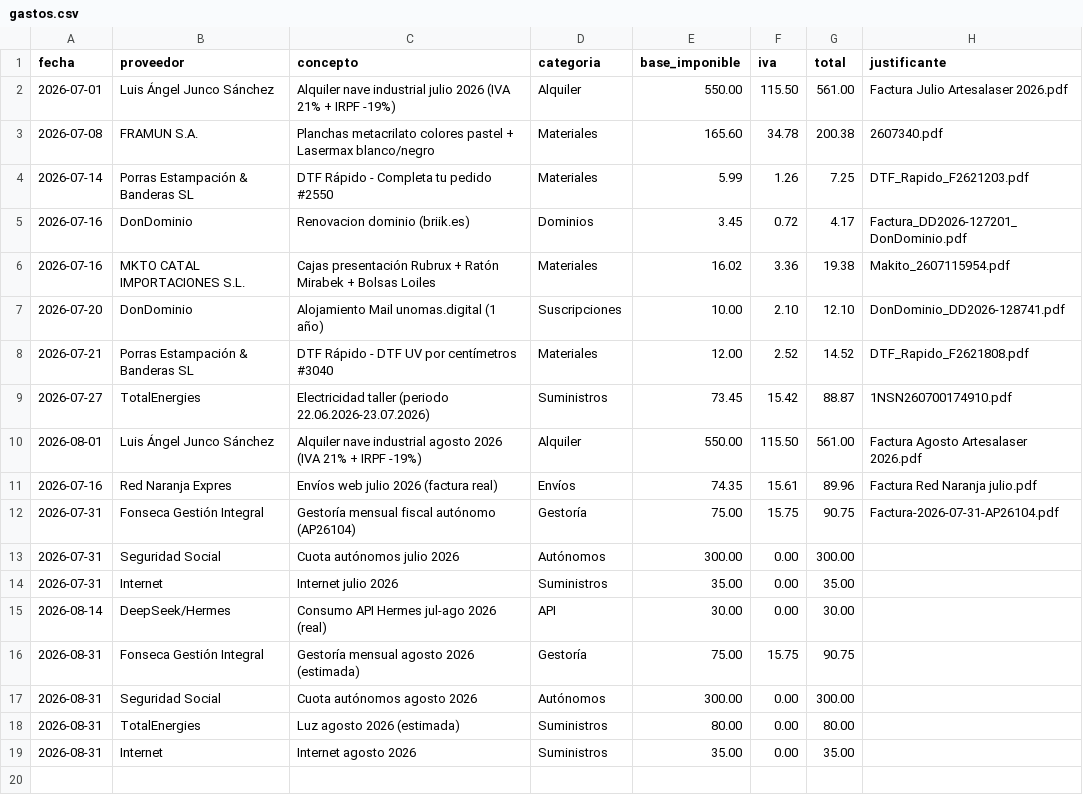
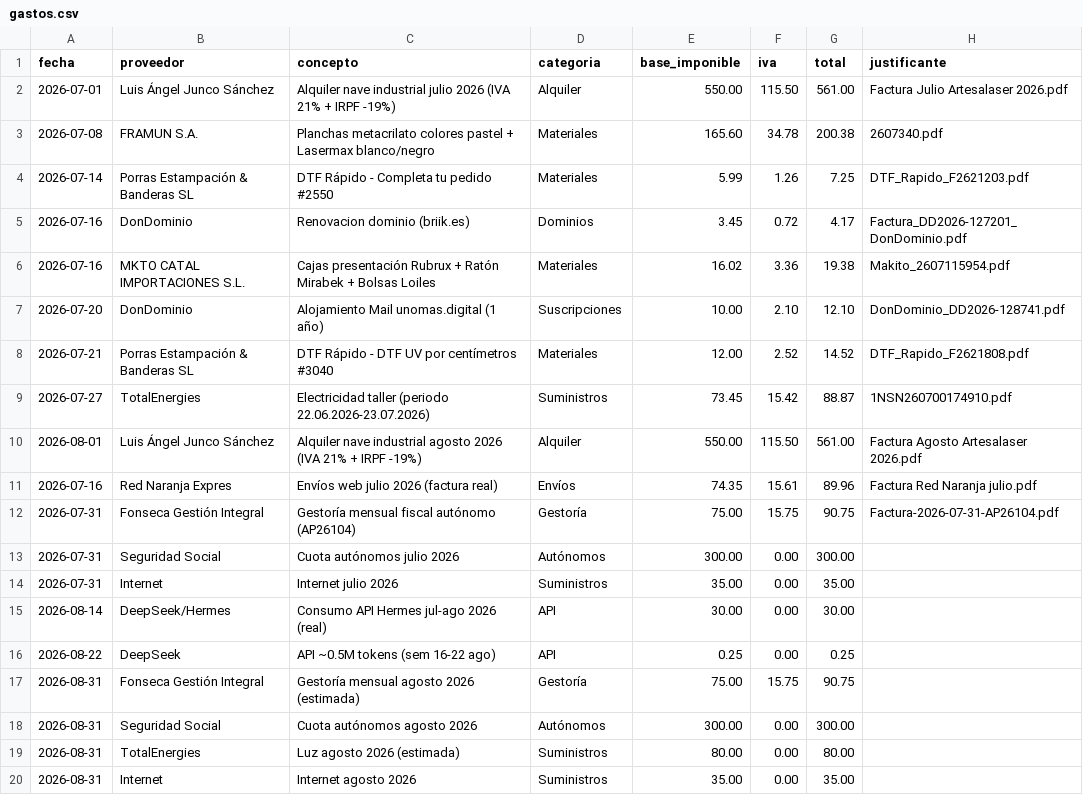
Before and after one commit to AntonioJose81/artesalaser-dashboard, a CSV file: gastos.csv, drawn as a sheet.

Commit message:
Costes API sem 16-22 ago: DeepSeek 0.25 + MiniMax 0.00

```diff
--- a/gastos.csv
+++ b/gastos.csv
@@ -15,2 +15,3 @@ fecha,proveedor,concepto,categoria,base_imponible,iva,total,justificante
 2026-08-14,DeepSeek/Hermes,Consumo API Hermes jul-ago 2026 (real),API,30.00,0.00,30.00,
+2026-08-22,DeepSeek,API ~0.5M tokens (sem 16-22 ago),API,0.25,0.00,0.25,
 2026-08-31,Fonseca Gestión Integral,Gestoría mensual agosto 2026 (estimada),Gestoría,75.00,15.75,90.75,
```
Also changed, not shown: 1 other file.
